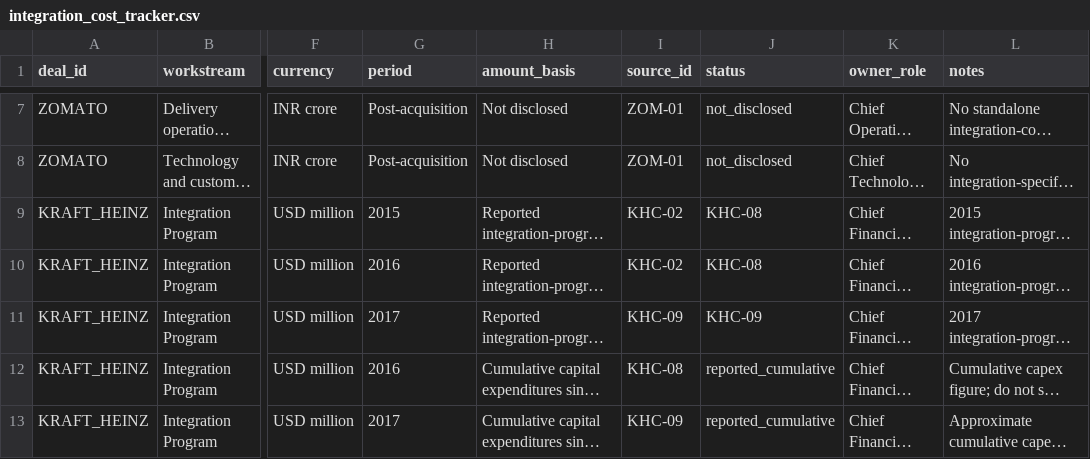
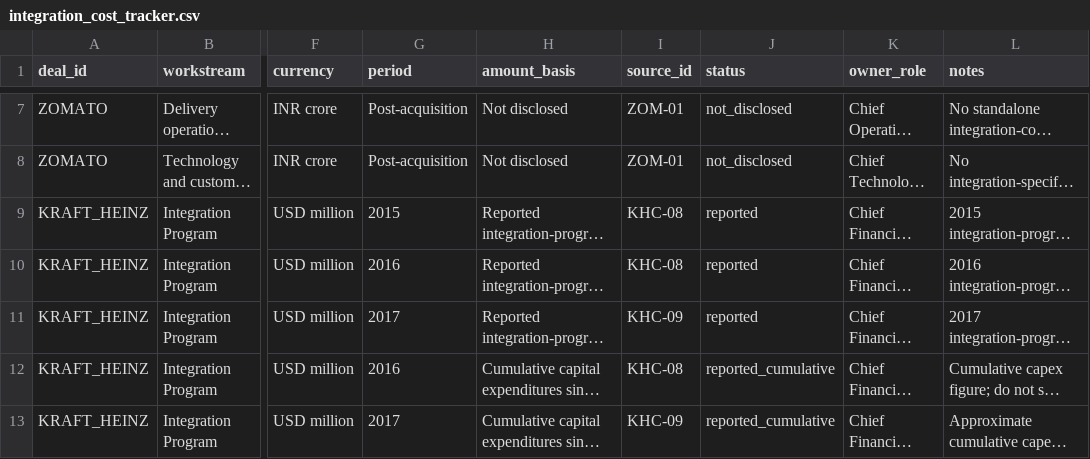
Before and after one commit to gourisaini1/MA-Synergy-Analyzer, a CSV file: research/integration_cost_tracker.csv, drawn as a sheet; only a part is shown, gaps mark what is left out; long unchanged cells end in …; the diff names each change by its address in the sheet, - before the commit and + after, or states it on an @@ line.

Commit message:
Fix source ID column for Kraft Heinz cost tracker rows

```diff
--- a/research/integration_cost_tracker.csv
+++ b/research/integration_cost_tracker.csv
-I9:I10 (source_id): KHC-02
+I9:I10 (source_id): KHC-08
-J9:J10 (status): KHC-08
+J9:J10 (status): reported
-J11 (status): KHC-09
+J11 (status): reported
```
